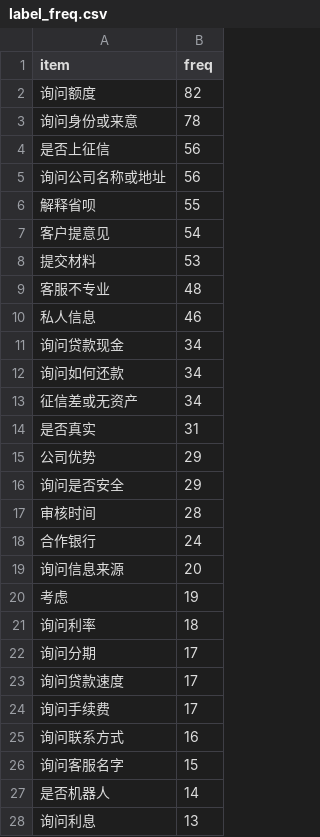
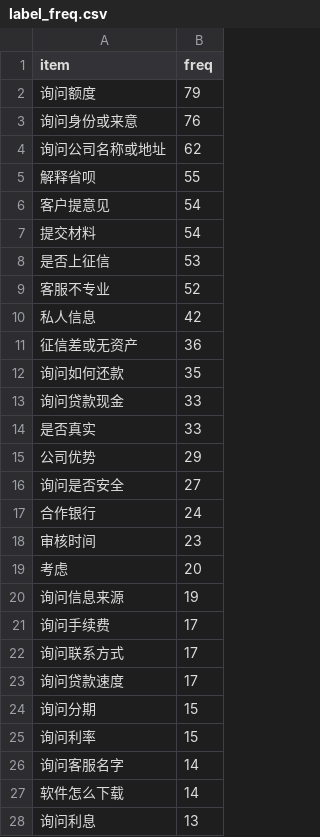
Before and after one commit to CyanYoung/chinese_intent_match_2, a CSV file: stat/label_freq.csv, drawn as a sheet; only a part is shown; the diff covers the shown part only.

```diff
--- a/stat/label_freq.csv
+++ b/stat/label_freq.csv
@@ -1,28 +1,28 @@
 item,freq
-询问额度,82
-询问身份或来意,78
-是否上征信,56
-询问公司名称或地址,56
+询问额度,79
+询问身份或来意,76
+询问公司名称或地址,62
 解释省呗,55
 客户提意见,54
-提交材料,53
-客服不专业,48
-私人信息,46
-询问贷款现金,34
-询问如何还款,34
-征信差或无资产,34
-是否真实,31
+提交材料,54
+是否上征信,53
+客服不专业,52
+私人信息,42
+征信差或无资产,36
+询问如何还款,35
+询问贷款现金,33
+是否真实,33
 公司优势,29
-询问是否安全,29
-审核时间,28
+询问是否安全,27
 合作银行,24
-询问信息来源,20
-考虑,19
-询问利率,18
-询问分期,17
+审核时间,23
+考虑,20
+询问信息来源,19
+询问手续费,17
+询问联系方式,17
 询问贷款速度,17
-询问手续费,17
-询问联系方式,16
-询问客服名字,15
-是否机器人,14
+询问分期,15
+询问利率,15
+询问客服名字,14
+软件怎么下载,14
 询问利息,13
```
Also changed, not shown: 5 added rows, 5 removed rows and 4 edited cells elsewhere in this file, stat/vocab_freq.csv, 1 other file.
